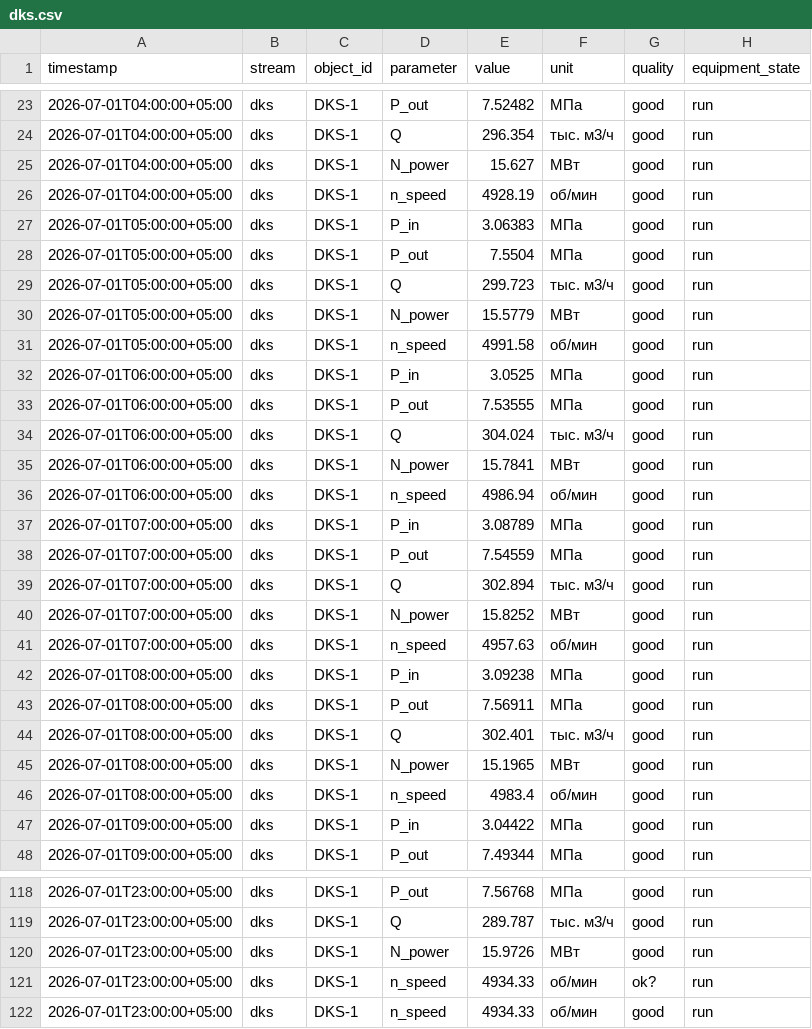
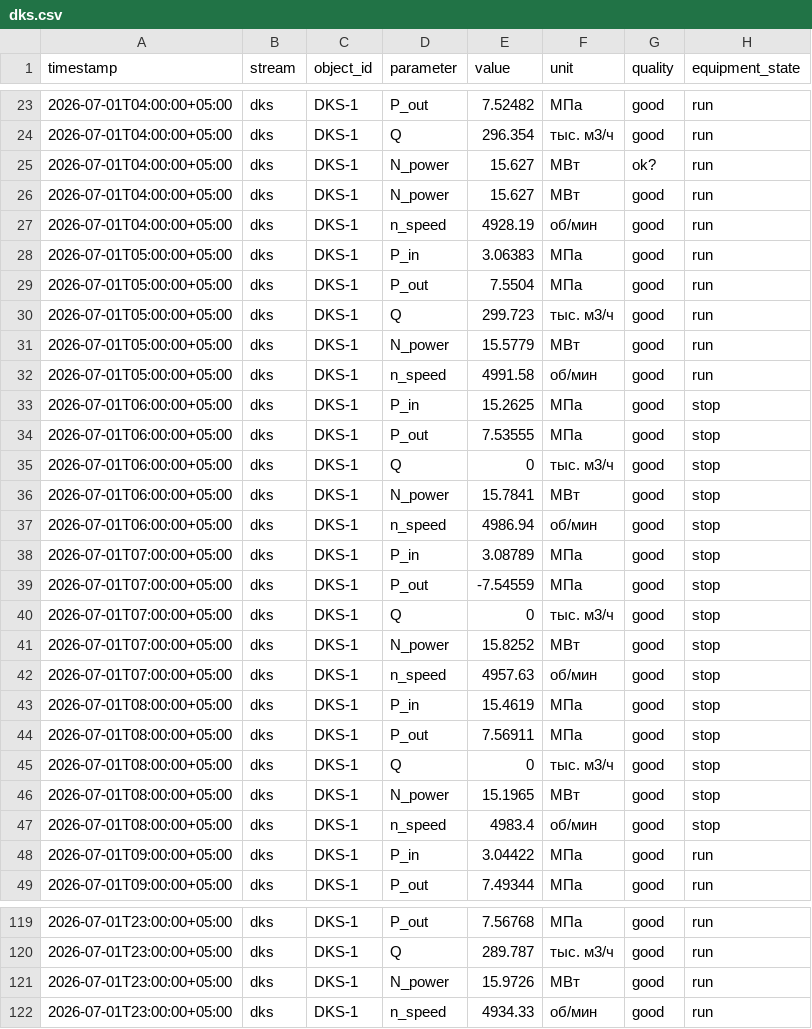
Before and after one commit to Michael-chko/gas-field-digital-twin, a CSV file: data/samples/dks.csv, drawn as a sheet; only a part is shown, gaps mark what is left out; the diff covers the shown part only.

```diff
--- a/data/samples/dks.csv
+++ b/data/samples/dks.csv
@@ -24,2 +24,3 @@ timestamp,stream,object_id,parameter,value,unit,quality,equipment_state
 2026-07-01T04:00:00+05:00,dks,DKS-1,Q,296.354,тыс. м3/ч,good,run
+2026-07-01T04:00:00+05:00,dks,DKS-1,N_power,15.627,МВт,ok?,run
 2026-07-01T04:00:00+05:00,dks,DKS-1,N_power,15.627,МВт,good,run
@@ -31,17 +32,17 @@ timestamp,stream,object_id,parameter,value,unit,quality,equipment_state
 2026-07-01T05:00:00+05:00,dks,DKS-1,n_speed,4991.58,об/мин,good,run
-2026-07-01T06:00:00+05:00,dks,DKS-1,P_in,3.0525,МПа,good,run
-2026-07-01T06:00:00+05:00,dks,DKS-1,P_out,7.53555,МПа,good,run
-2026-07-01T06:00:00+05:00,dks,DKS-1,Q,304.024,тыс. м3/ч,good,run
-2026-07-01T06:00:00+05:00,dks,DKS-1,N_power,15.7841,МВт,good,run
-2026-07-01T06:00:00+05:00,dks,DKS-1,n_speed,4986.94,об/мин,good,run
-2026-07-01T07:00:00+05:00,dks,DKS-1,P_in,3.08789,МПа,good,run
-2026-07-01T07:00:00+05:00,dks,DKS-1,P_out,7.54559,МПа,good,run
-2026-07-01T07:00:00+05:00,dks,DKS-1,Q,302.894,тыс. м3/ч,good,run
-2026-07-01T07:00:00+05:00,dks,DKS-1,N_power,15.8252,МВт,good,run
-2026-07-01T07:00:00+05:00,dks,DKS-1,n_speed,4957.63,об/мин,good,run
-2026-07-01T08:00:00+05:00,dks,DKS-1,P_in,3.09238,МПа,good,run
-2026-07-01T08:00:00+05:00,dks,DKS-1,P_out,7.56911,МПа,good,run
-2026-07-01T08:00:00+05:00,dks,DKS-1,Q,302.401,тыс. м3/ч,good,run
-2026-07-01T08:00:00+05:00,dks,DKS-1,N_power,15.1965,МВт,good,run
-2026-07-01T08:00:00+05:00,dks,DKS-1,n_speed,4983.4,об/мин,good,run
+2026-07-01T06:00:00+05:00,dks,DKS-1,P_in,15.2625,МПа,good,stop
+2026-07-01T06:00:00+05:00,dks,DKS-1,P_out,7.53555,МПа,good,stop
+2026-07-01T06:00:00+05:00,dks,DKS-1,Q,0,тыс. м3/ч,good,stop
+2026-07-01T06:00:00+05:00,dks,DKS-1,N_power,15.7841,МВт,good,stop
+2026-07-01T06:00:00+05:00,dks,DKS-1,n_speed,4986.94,об/мин,good,stop
+2026-07-01T07:00:00+05:00,dks,DKS-1,P_in,3.08789,МПа,good,stop
+2026-07-01T07:00:00+05:00,dks,DKS-1,P_out,-7.54559,МПа,good,stop
+2026-07-01T07:00:00+05:00,dks,DKS-1,Q,0,тыс. м3/ч,good,stop
+2026-07-01T07:00:00+05:00,dks,DKS-1,N_power,15.8252,МВт,good,stop
+2026-07-01T07:00:00+05:00,dks,DKS-1,n_speed,4957.63,об/мин,good,stop
+2026-07-01T08:00:00+05:00,dks,DKS-1,P_in,15.4619,МПа,good,stop
+2026-07-01T08:00:00+05:00,dks,DKS-1,P_out,7.56911,МПа,good,stop
+2026-07-01T08:00:00+05:00,dks,DKS-1,Q,0,тыс. м3/ч,good,stop
+2026-07-01T08:00:00+05:00,dks,DKS-1,N_power,15.1965,МВт,good,stop
+2026-07-01T08:00:00+05:00,dks,DKS-1,n_speed,4983.4,об/мин,good,stop
 2026-07-01T09:00:00+05:00,dks,DKS-1,P_in,3.04422,МПа,good,run
@@ -120,3 +121,2 @@ timestamp,stream,object_id,parameter,value,unit,quality,equipment_state
 2026-07-01T23:00:00+05:00,dks,DKS-1,N_power,15.9726,МВт,good,run
-2026-07-01T23:00:00+05:00,dks,DKS-1,n_speed,4934.33,об/мин,ok?,run
 2026-07-01T23:00:00+05:00,dks,DKS-1,n_speed,4934.33,об/мин,good,run
```
Also changed, not shown: 36 edited cells elsewhere in this file, data/samples/absorber.csv, data/samples/gathering.csv, 24 other files.
